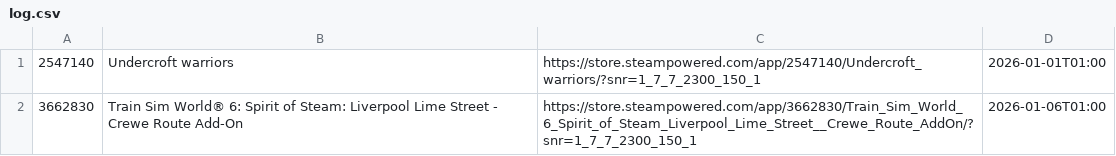
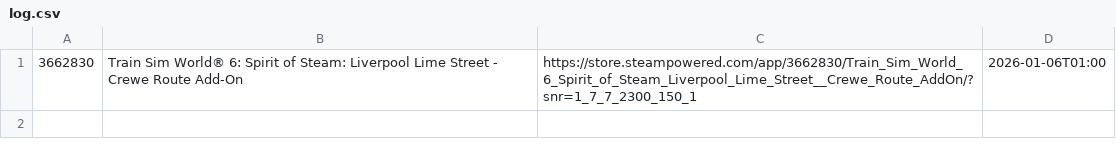
Before and after one commit to BaoTam368/SteamFreeGameBot, a CSV file: log.csv, drawn as a sheet; the diff names each change by its address in the sheet, - before the commit and + after, or states it on an @@ line.

```diff
--- a/log.csv
+++ b/log.csv
-row 1: 2547140 | Undercroft warriors | https://store.steampowered.com/app/2547140/Undercroft_warriors/?snr=1_7_7_2300_150_1 | 2026-01-01T01:00
```
